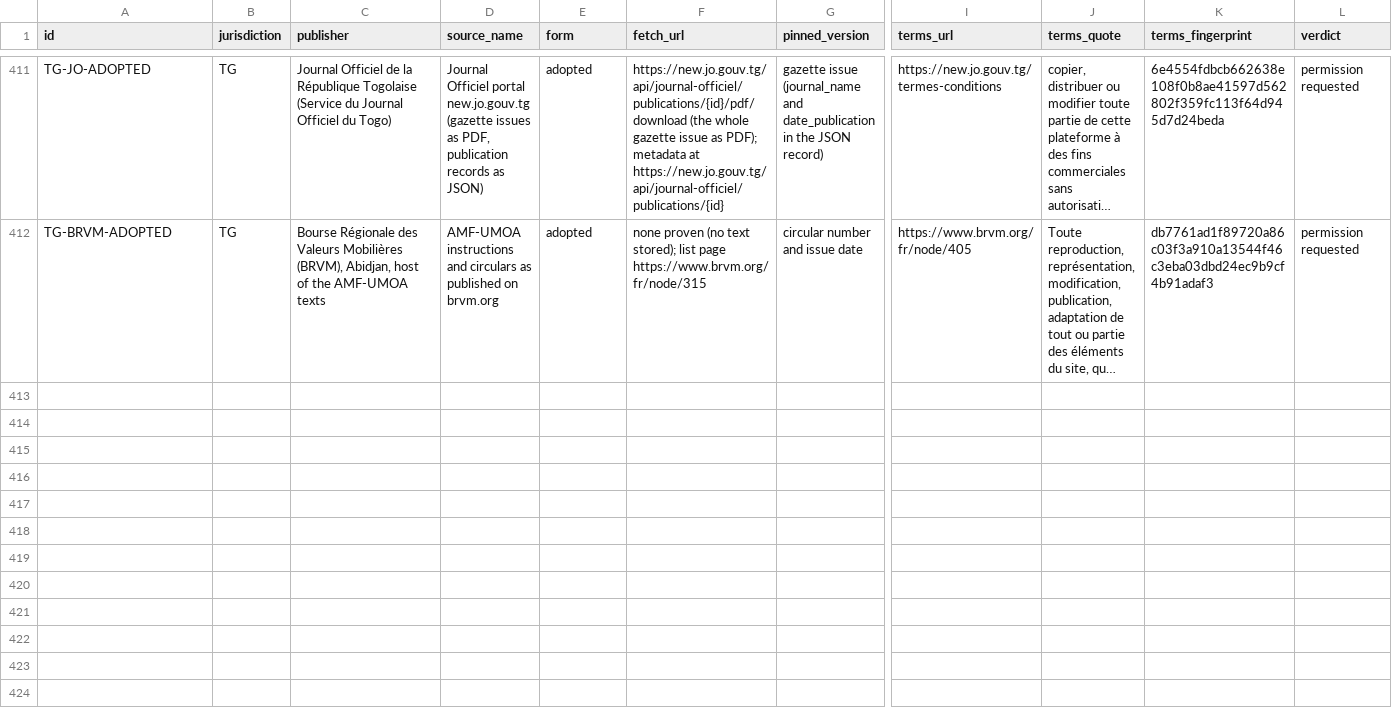
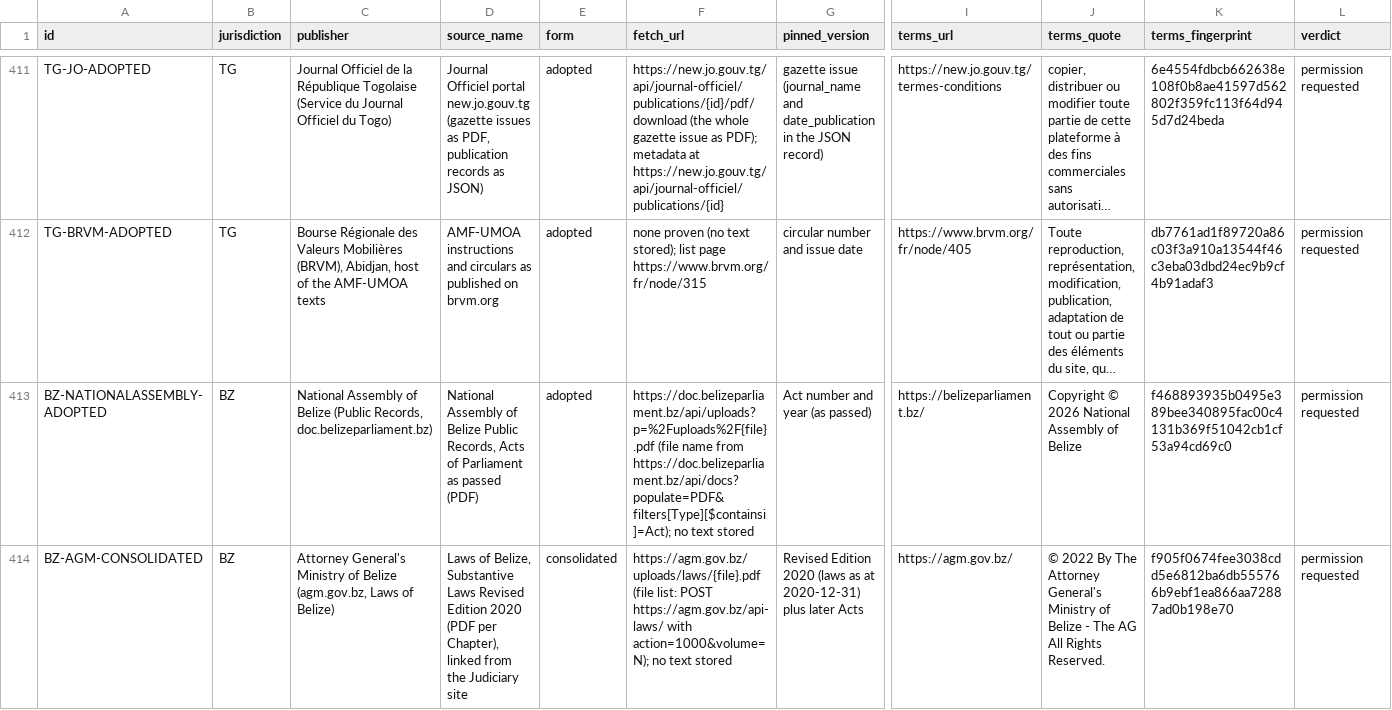
Before and after one commit to GoCarbonTracker-Hq/global-esg-law, a CSV file: sources/licence-table.csv, drawn as a sheet; only a part is shown, gaps mark what is left out; long unchanged cells end in …; rows hold the shown columns only; the diff covers the shown part only; the diff names each change by its address in the sheet, - before the commit and + after, or states it on an @@ line.

```diff
--- a/sources/licence-table.csv
+++ b/sources/licence-table.csv
+row 413: BZ-NATIONALASSEMBLY-ADOPTED | BZ | National Assembly of Belize (Public Records, doc.belizeparliament.bz) | National Assembly of Belize Public Records, Acts of Parliament as passed (PDF) | adopted | https://doc.belizeparliament.bz/api/uploads?p=%2Fuploads%2F{file}.pdf (file name from https://doc.belizeparliament.bz/api/docs?populate=PDF&filters[Type][$containsi]=Act); no text stored | Act number and year (as passed) | https://belizeparliament.bz/ | Copyright © 2026 National Assembly of Belize | f468893935b0495e389bee340895fac00c4131b369f51042cb1cf53a94cd69c0 | permission requested
+row 414: BZ-AGM-CONSOLIDATED | BZ | Attorney General's Ministry of Belize (agm.gov.bz, Laws of Belize) | Laws of Belize, Substantive Laws Revised Edition 2020 (PDF per Chapter), linked from the Judiciary site | consolidated | https://agm.gov.bz/uploads/laws/{file}.pdf (file list: POST https://agm.gov.bz/api-laws/ with action=1000&volume=N); no text stored | Revised Edition 2020 (laws as at 2020-12-31) plus later Acts | https://agm.gov.bz/ | © 2022 By The Attorney General's Ministry of Belize - The AG All Rights Reserved. | f905f0674fee3038cdd5e6812ba6db555766b9ebf1ea866aa72887ad0b198e70 | permission requested
```
Also changed, not shown: 1 added row elsewhere in this file, register/register.csv, 5 other files.
